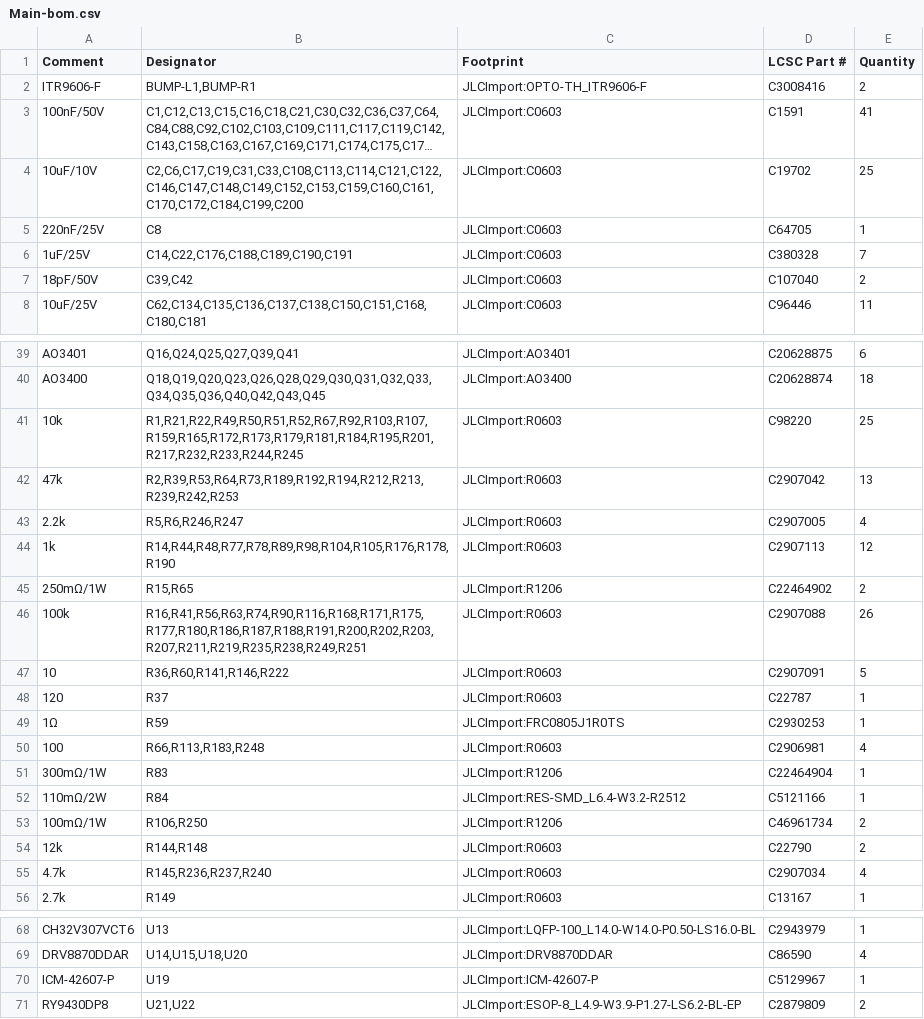
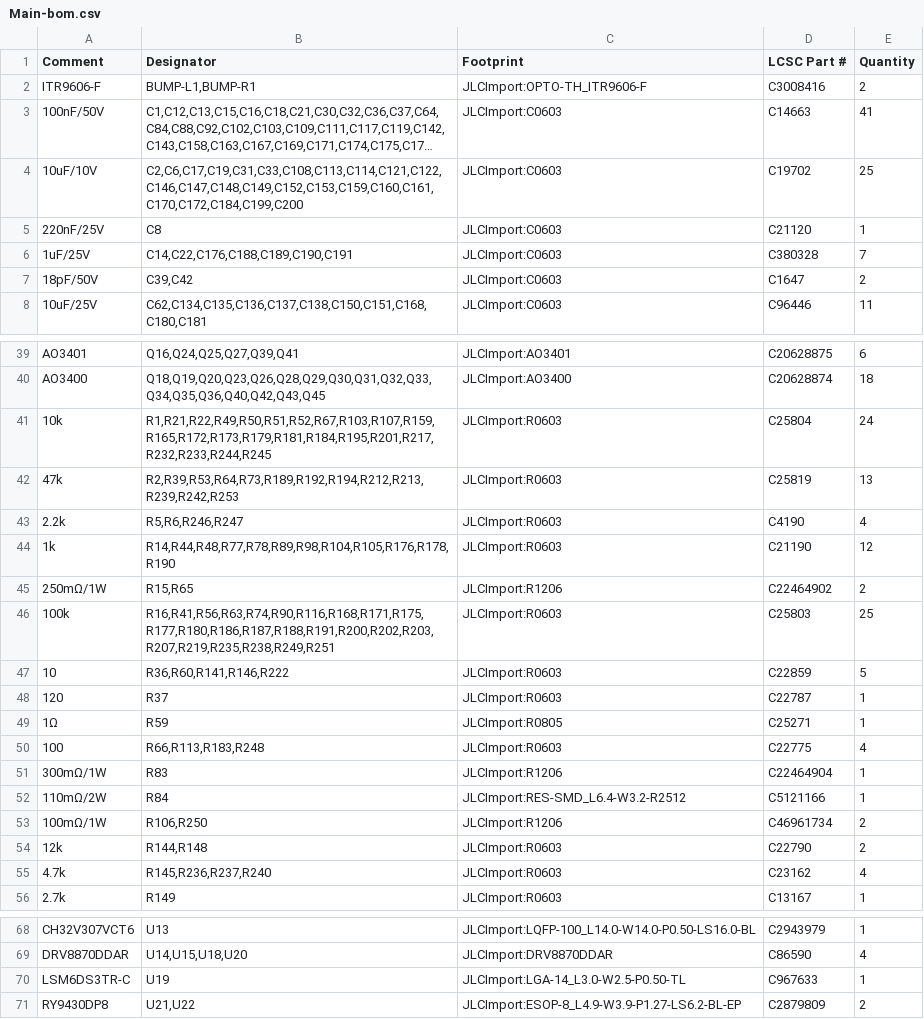
Before and after one commit to makerspet/oomwoo-pcb, a CSV file: kicad/main-phone/output/Main-bom.csv, drawn as a sheet; only a part is shown, gaps mark what is left out; long unchanged cells end in …; the diff covers the shown part only; the diff names each change by its address in the sheet, - before the commit and + after, or states it on an @@ line.

```diff
--- a/kicad/main-phone/output/Main-bom.csv
+++ b/kicad/main-phone/output/Main-bom.csv
-D3 (LCSC Part #): C1591
+D3 (LCSC Part #): C14663
-D5 (LCSC Part #): C64705
+D5 (LCSC Part #): C21120
-D7 (LCSC Part #): C107040
+D7 (LCSC Part #): C1647
-B41 (Designator): R1,R21,R22,R49,R50,R51,R52,R67,R92,R103,R107,R159,R165,R172,R173,R179,R181,R184,R195,R201,R217,R232,R233,R244,R245
+B41 (Designator): R1,R21,R22,R49,R50,R51,R52,R67,R103,R107,R159,R165,R172,R173,R179,R181,R184,R195,R201,R217,R232,R233,R244,R245
-D41 (LCSC Part #): C98220
+D41 (LCSC Part #): C25804
-E41 (Quantity): 25
+E41 (Quantity): 24
-D42 (LCSC Part #): C2907042
+D42 (LCSC Part #): C25819
-D43 (LCSC Part #): C2907005
+D43 (LCSC Part #): C4190
-D44 (LCSC Part #): C2907113
+D44 (LCSC Part #): C21190
-B46 (Designator): R16,R41,R56,R63,R74,R90,R116,R168,R171,R175,R177,R180,R186,R187,R188,R191,R200,R202,R203,R207,R211,R219,R235,R238,R249,R251
+B46 (Designator): R16,R41,R56,R63,R74,R90,R116,R168,R171,R175,R177,R180,R186,R187,R188,R191,R200,R202,R203,R207,R219,R235,R238,R249,R251
-D46 (LCSC Part #): C2907088
+D46 (LCSC Part #): C25803
-E46 (Quantity): 26
+E46 (Quantity): 25
-D47 (LCSC Part #): C2907091
+D47 (LCSC Part #): C22859
-C49 (Footprint): JLCImport:FRC0805J1R0TS
+C49 (Footprint): JLCImport:R0805
-D49 (LCSC Part #): C2930253
+D49 (LCSC Part #): C25271
-D50 (LCSC Part #): C2906981
+D50 (LCSC Part #): C22775
-D55 (LCSC Part #): C2907034
+D55 (LCSC Part #): C23162
-A70 (Comment): ICM-42607-P
+A70 (Comment): LSM6DS3TR-C
-C70 (Footprint): JLCImport:ICM-42607-P
+C70 (Footprint): JLCImport:LGA-14_L3.0-W2.5-P0.50-TL
-D70 (LCSC Part #): C5129967
+D70 (LCSC Part #): C967633
```
Also changed, not shown: 2 edited cells elsewhere in this file, kicad/charging-dock/output/Charging Dock-bom.csv, kicad/front-sensors/output/Front Sensor-bom.csv, 46 other files.
